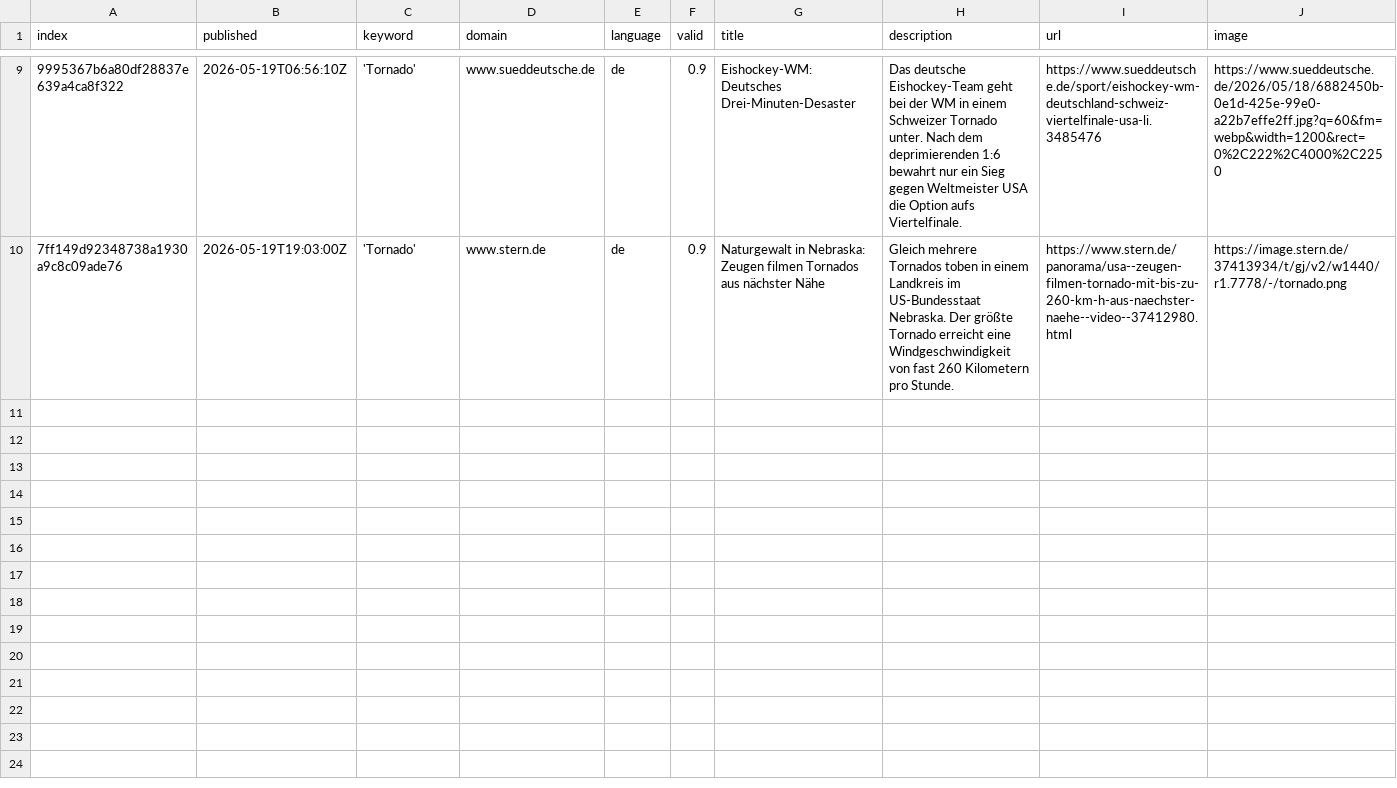
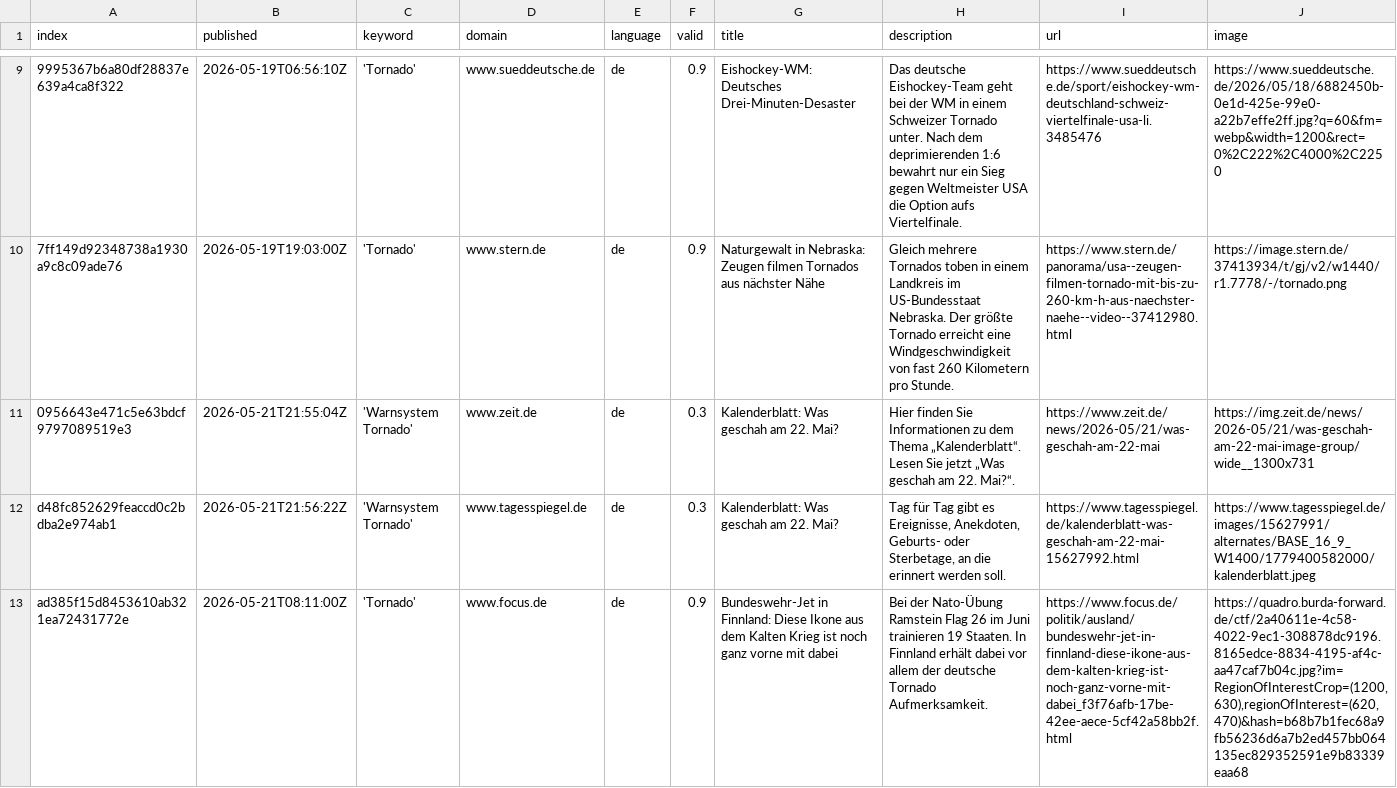
Before and after one commit to MarcoL95-News25/StormIsComing, a CSV file: csv/news_2026_05.csv, drawn as a sheet; only a part is shown, gaps mark what is left out; rows hold the shown columns only; the diff names each change by its address in the sheet, - before the commit and + after, or states it on an @@ line.

```diff
--- a/csv/news_2026_05.csv
+++ b/csv/news_2026_05.csv
+row 11: 0956643e471c5e63bdcf9797089519e3 | 2026-05-21T21:55:04Z | 'Warnsystem Tornado' | www.zeit.de | de | 0.3 | Kalenderblatt: Was geschah am 22. Mai? | Hier finden Sie Informationen zu dem Thema „Kalenderblatt“. Lesen Sie jetzt „Was geschah am 22. Mai?“. | https://www.zeit.de/news/2026-05/21/was-geschah-am-22-mai | https://img.zeit.de/news/2026-05/21/was-geschah-am-22-mai-image-group/wide__1300x731
+row 12: d48fc852629feaccd0c2bdba2e974ab1 | 2026-05-21T21:56:22Z | 'Warnsystem Tornado' | www.tagesspiegel.de | de | 0.3 | Kalenderblatt: Was geschah am 22. Mai? | Tag für Tag gibt es Ereignisse, Anekdoten, Geburts- oder Sterbetage, an die erinnert werden soll. | https://www.tagesspiegel.de/kalenderblatt-was-geschah-am-22-mai-15627992.html | https://www.tagesspiegel.de/images/15627991/alternates/BASE_16_9_W1400/1779400582000/kalenderblatt.jpeg
+row 13: ad385f15d8453610ab321ea72431772e | 2026-05-21T08:11:00Z | 'Tornado' | www.focus.de | de | 0.9 | Bundeswehr-Jet in Finnland: Diese Ikone aus dem Kalten Krieg ist noch ganz vorne mit dabei | Bei der Nato-Übung Ramstein Flag 26 im Juni trainieren 19 Staaten. In Finnland erhält dabei vor allem der deutsche Tornado Aufmerksamkeit. | https://www.focus.de/politik/ausland/bundeswehr-jet-in-finnland-diese-ikone-aus-dem-kalten-krieg-ist-noch-ganz-vorne-mit-dabei_f3f76afb-17be-42ee-aece-5cf42a58bb2f.html | https://quadro.burda-forward.de/ctf/2a40611e-4c58-4022-9ec1-308878dc9196.8165edce-8834-4195-af4c-aa47caf7b04c.jpg?im=RegionOfInterestCrop=(1200,630),regionOfInterest=(620,470)&hash=b68b7b1fec68a9fb56236d6a7b2ed457bb064135ec829352591e9b83339eaa68
```
Also changed, not shown: keywords.csv, 1 other file.
